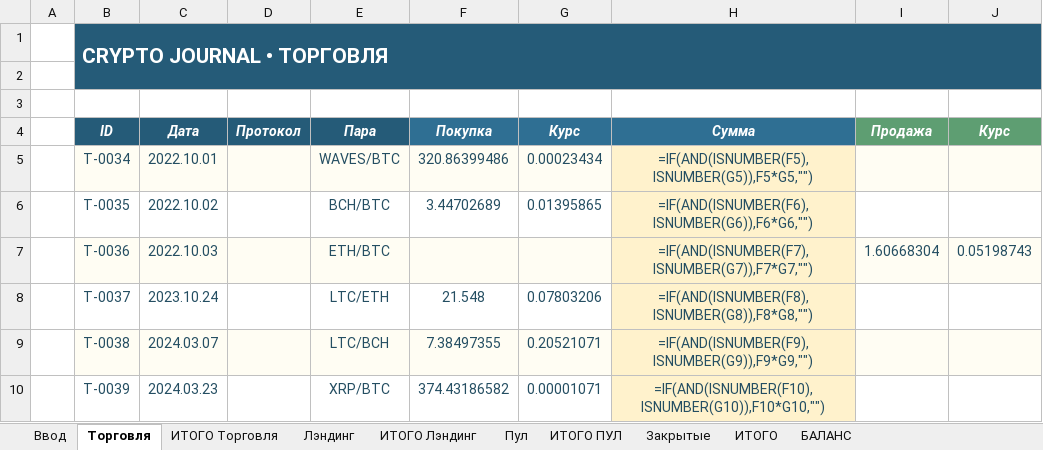
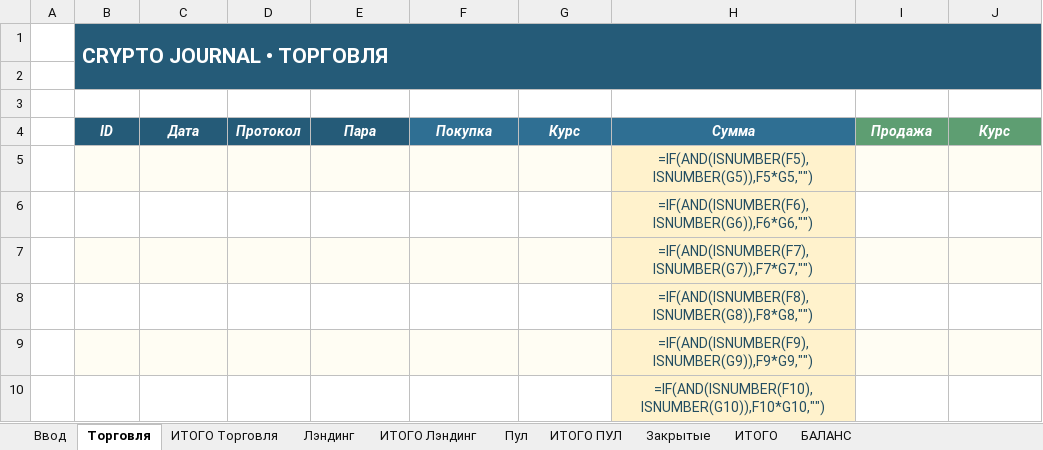
Before and after one commit to olegsh247-stack/CRYPTO-JOURNAL, an Excel workbook: archive/NewData v1 (исходник без макросов).xlsx, sheet Торговля, drawn as a sheet; only a part is shown; values as stored, in another font and other column widths than the file's, no borders; formulas without a stored value are shown as written; conditional formats not drawn; the diff covers the shown part only; the diff names each change by its address in the sheet, - before the commit and + after, or states it on an @@ line.

```diff
--- a/archive/NewData v1 (исходник без макросов).xlsx (sheet Торговля)
+++ b/archive/NewData v1 (исходник без макросов).xlsx (sheet Торговля)
-B5 (ID): T-0034
+B5 (ID): (empty)
-C5 (Дата): 2022.10.01
+C5 (Дата): (empty)
-E5 (Пара): WAVES/BTC
+E5 (Пара): (empty)
-F5 (Покупка): 320.86399486
+F5 (Покупка): (empty)
-G5 (Курс): 0.00023434
+G5 (Курс): (empty)
-B6 (ID): T-0035
+B6 (ID): (empty)
-C6 (Дата): 2022.10.02
+C6 (Дата): (empty)
-E6 (Пара): BCH/BTC
+E6 (Пара): (empty)
-F6 (Покупка): 3.44702689
+F6 (Покупка): (empty)
-G6 (Курс): 0.01395865
+G6 (Курс): (empty)
-B7 (ID): T-0036
+B7 (ID): (empty)
-C7 (Дата): 2022.10.03
+C7 (Дата): (empty)
-E7 (Пара): ETH/BTC
+E7 (Пара): (empty)
-I7 (Продажа): 1.60668304
+I7 (Продажа): (empty)
-J7 (Курс): 0.05198743
+J7 (Курс): (empty)
-B8 (ID): T-0037
+B8 (ID): (empty)
-C8 (Дата): 2023.10.24
+C8 (Дата): (empty)
-E8 (Пара): LTC/ETH
+E8 (Пара): (empty)
-F8 (Покупка): 21.548
+F8 (Покупка): (empty)
-G8 (Курс): 0.07803206
+G8 (Курс): (empty)
-B9 (ID): T-0038
+B9 (ID): (empty)
-C9 (Дата): 2024.03.07
+C9 (Дата): (empty)
-E9 (Пара): LTC/BCH
+E9 (Пара): (empty)
-F9 (Покупка): 7.38497355
+F9 (Покупка): (empty)
-G9 (Курс): 0.20521071
+G9 (Курс): (empty)
-B10 (ID): T-0039
+B10 (ID): (empty)
-C10 (Дата): 2024.03.23
+C10 (Дата): (empty)
-E10 (Пара): XRP/BTC
+E10 (Пара): (empty)
-F10 (Покупка): 374.43186582
+F10 (Покупка): (empty)
-G10 (Курс): 0.00001071
+G10 (Курс): (empty)
```
Also changed, not shown: 220 edited cells elsewhere in this sheet, sheet Лэндинг, sheet Закрытые, sheet ИТОГО, sheet БАЛАНС, sheet ИТОГО Торговля, sheet ИТОГО Лэндинг, NewData v1.xlsm.
